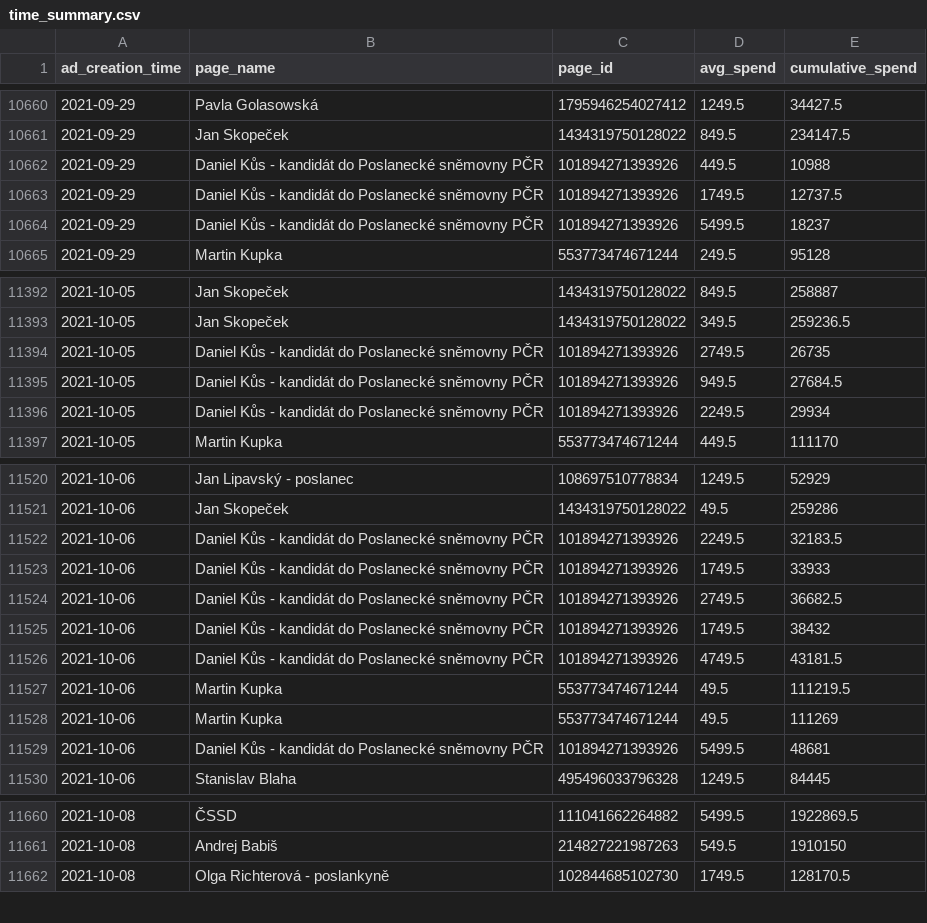
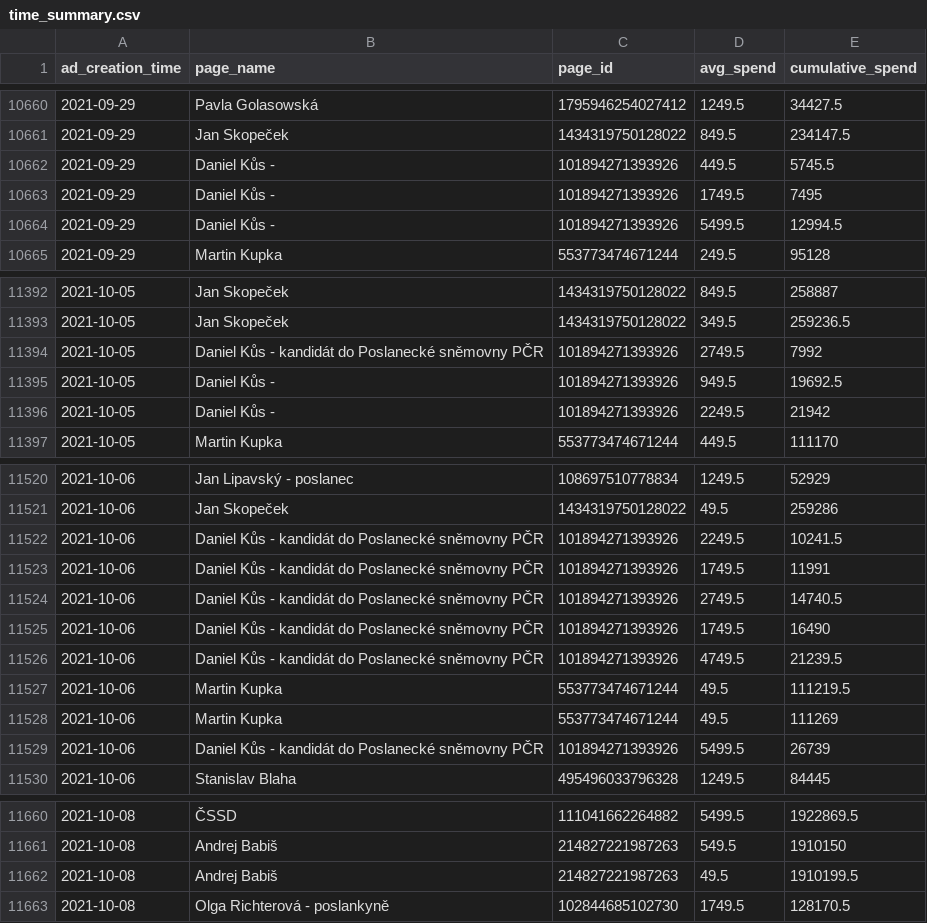
Before and after one commit to opop999/election_monitoring_fb_ads, a CSV file: data/temp/summary_tables/time_summary.csv, drawn as a sheet; only a part is shown, gaps mark what is left out; the diff covers the shown part only.

```diff
--- a/data/temp/summary_tables/time_summary.csv
+++ b/data/temp/summary_tables/time_summary.csv
@@ -10661,5 +10661,5 @@ ad_creation_time,page_name,page_id,avg_spend,cumulative_spend
 2021-09-29,Jan Skopeček,1434319750128022,849.5,234147.5
-2021-09-29,Daniel Kůs - kandidát do Poslanecké sněmovny PČR,101894271393926,449.5,10988
-2021-09-29,Daniel Kůs - kandidát do Poslanecké sněmovny PČR,101894271393926,1749.5,12737.5
-2021-09-29,Daniel Kůs - kandidát do Poslanecké sněmovny PČR,101894271393926,5499.5,18237
+2021-09-29,Daniel Kůs -,101894271393926,449.5,5745.5
+2021-09-29,Daniel Kůs -,101894271393926,1749.5,7495
+2021-09-29,Daniel Kůs -,101894271393926,5499.5,12994.5
 2021-09-29,Martin Kupka,553773474671244,249.5,95128
@@ -11393,5 +11393,5 @@ ad_creation_time,page_name,page_id,avg_spend,cumulative_spend
 2021-10-05,Jan Skopeček,1434319750128022,349.5,259236.5
-2021-10-05,Daniel Kůs - kandidát do Poslanecké sněmovny PČR,101894271393926,2749.5,26735
-2021-10-05,Daniel Kůs - kandidát do Poslanecké sněmovny PČR,101894271393926,949.5,27684.5
-2021-10-05,Daniel Kůs - kandidát do Poslanecké sněmovny PČR,101894271393926,2249.5,29934
+2021-10-05,Daniel Kůs - kandidát do Poslanecké sněmovny PČR,101894271393926,2749.5,7992
+2021-10-05,Daniel Kůs -,101894271393926,949.5,19692.5
+2021-10-05,Daniel Kůs -,101894271393926,2249.5,21942
 2021-10-05,Martin Kupka,553773474671244,449.5,111170
@@ -11521,10 +11521,10 @@ ad_creation_time,page_name,page_id,avg_spend,cumulative_spend
 2021-10-06,Jan Skopeček,1434319750128022,49.5,259286
-2021-10-06,Daniel Kůs - kandidát do Poslanecké sněmovny PČR,101894271393926,2249.5,32183.5
-2021-10-06,Daniel Kůs - kandidát do Poslanecké sněmovny PČR,101894271393926,1749.5,33933
-2021-10-06,Daniel Kůs - kandidát do Poslanecké sněmovny PČR,101894271393926,2749.5,36682.5
-2021-10-06,Daniel Kůs - kandidát do Poslanecké sněmovny PČR,101894271393926,1749.5,38432
-2021-10-06,Daniel Kůs - kandidát do Poslanecké sněmovny PČR,101894271393926,4749.5,43181.5
+2021-10-06,Daniel Kůs - kandidát do Poslanecké sněmovny PČR,101894271393926,2249.5,10241.5
+2021-10-06,Daniel Kůs - kandidát do Poslanecké sněmovny PČR,101894271393926,1749.5,11991
+2021-10-06,Daniel Kůs - kandidát do Poslanecké sněmovny PČR,101894271393926,2749.5,14740.5
+2021-10-06,Daniel Kůs - kandidát do Poslanecké sněmovny PČR,101894271393926,1749.5,16490
+2021-10-06,Daniel Kůs - kandidát do Poslanecké sněmovny PČR,101894271393926,4749.5,21239.5
 2021-10-06,Martin Kupka,553773474671244,49.5,111219.5
 2021-10-06,Martin Kupka,553773474671244,49.5,111269
-2021-10-06,Daniel Kůs - kandidát do Poslanecké sněmovny PČR,101894271393926,5499.5,48681
+2021-10-06,Daniel Kůs - kandidát do Poslanecké sněmovny PČR,101894271393926,5499.5,26739
 2021-10-06,Stanislav Blaha,495496033796328,1249.5,84445
@@ -11661,2 +11661,3 @@ ad_creation_time,page_name,page_id,avg_spend,cumulative_spend
 2021-10-08,Andrej Babiš,214827221987263,549.5,1910150
+2021-10-08,Andrej Babiš,214827221987263,49.5,1910199.5
 2021-10-08,Olga Richterová - poslankyně,102844685102730,1749.5,128170.5
```
Also changed, not shown: 4 added rows and 64 edited cells elsewhere in this file, data/temp/summary_tables/ad_summary.csv, data/temp/summary_tables/merged_summary.csv, 13 other files.
